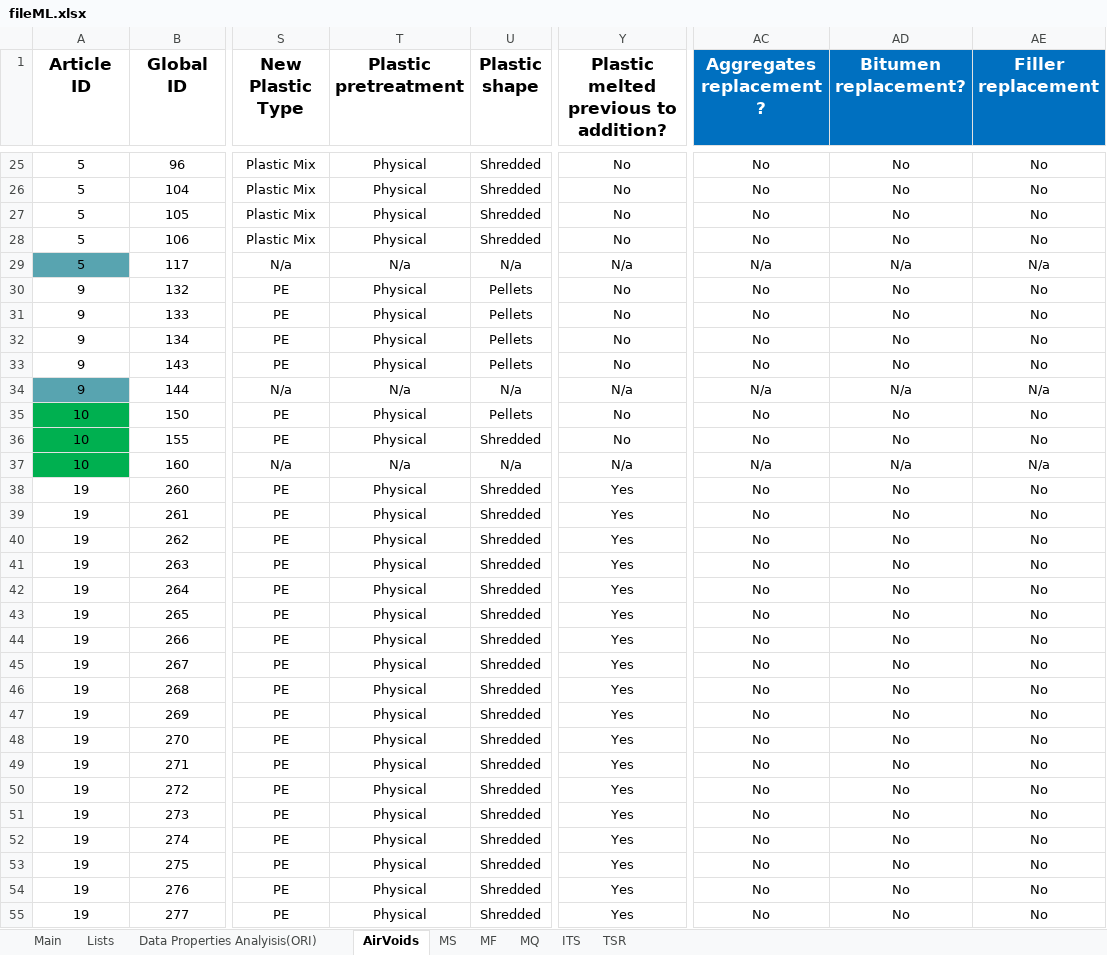
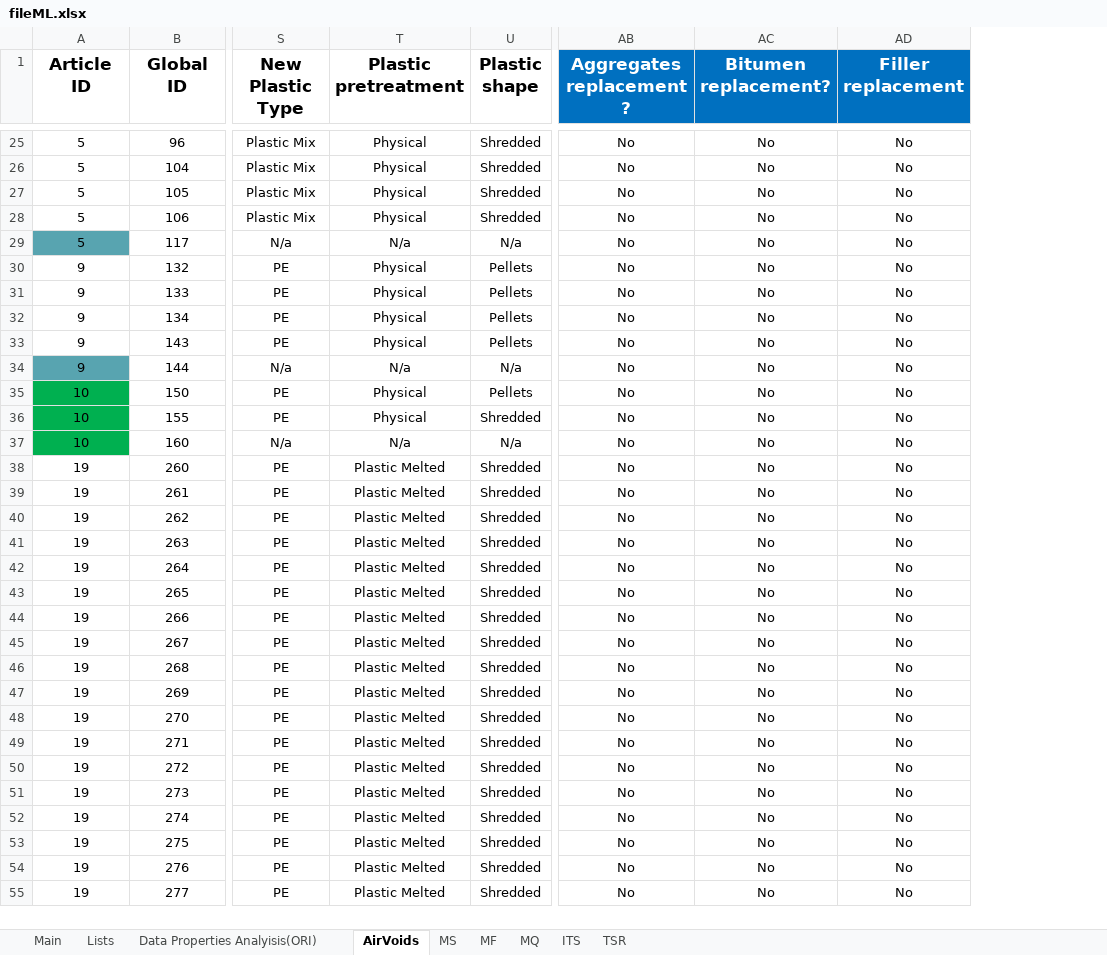
Before and after one commit to cavs1010/asphalt, an Excel workbook: fileML.xlsx, sheet AirVoids, drawn as a sheet; only a part is shown, gaps mark what is left out; values as stored, in another font and other column widths than the file's, no borders; removed rows and columns are numbered as before the commit, all else as after; the diff covers the shown part only; the diff names each change by its address in the sheet, - before the commit and + after, or states it on an @@ line.

```diff
--- a/fileML.xlsx (sheet AirVoids)
+++ b/fileML.xlsx (sheet AirVoids)
-column Y, row 1: Plastic melted previous to addition?; rows 25-55: No | No | No | No | N/a | No | No | No | No | N/a | No | No | N/a | Yes | Yes | Yes | Yes | Yes | Yes | Yes | Yes | Yes | Yes | Yes | Yes | Yes | Yes | Yes | Yes | Yes | Yes
-AB29 (Aggregates replacement ?): N/a
+AB29 (Aggregates replacement ?): No
-AC29 (Bitumen replacement?): N/a
+AC29 (Bitumen replacement?): No
-AD29 (Filler replacement): N/a
+AD29 (Filler replacement): No
-AB34 (Aggregates replacement ?): N/a
+AB34 (Aggregates replacement ?): No
-AC34 (Bitumen replacement?): N/a
+AC34 (Bitumen replacement?): No
-AD34 (Filler replacement): N/a
+AD34 (Filler replacement): No
-AB37 (Aggregates replacement ?): N/a
+AB37 (Aggregates replacement ?): No
-AC37 (Bitumen replacement?): N/a
+AC37 (Bitumen replacement?): No
-AD37 (Filler replacement): N/a
+AD37 (Filler replacement): No
-T38:T55 (Plastic pretreatment): Physical
+T38:T55 (Plastic pretreatment): Plastic Melted
```
Also changed, not shown: 245 edited cells elsewhere in this sheet, sheet Data Properties Analyisis(ORI), sheet TSR, sheet ITS, sheet MS, sheet MF, hidden cells, 2 other files.
